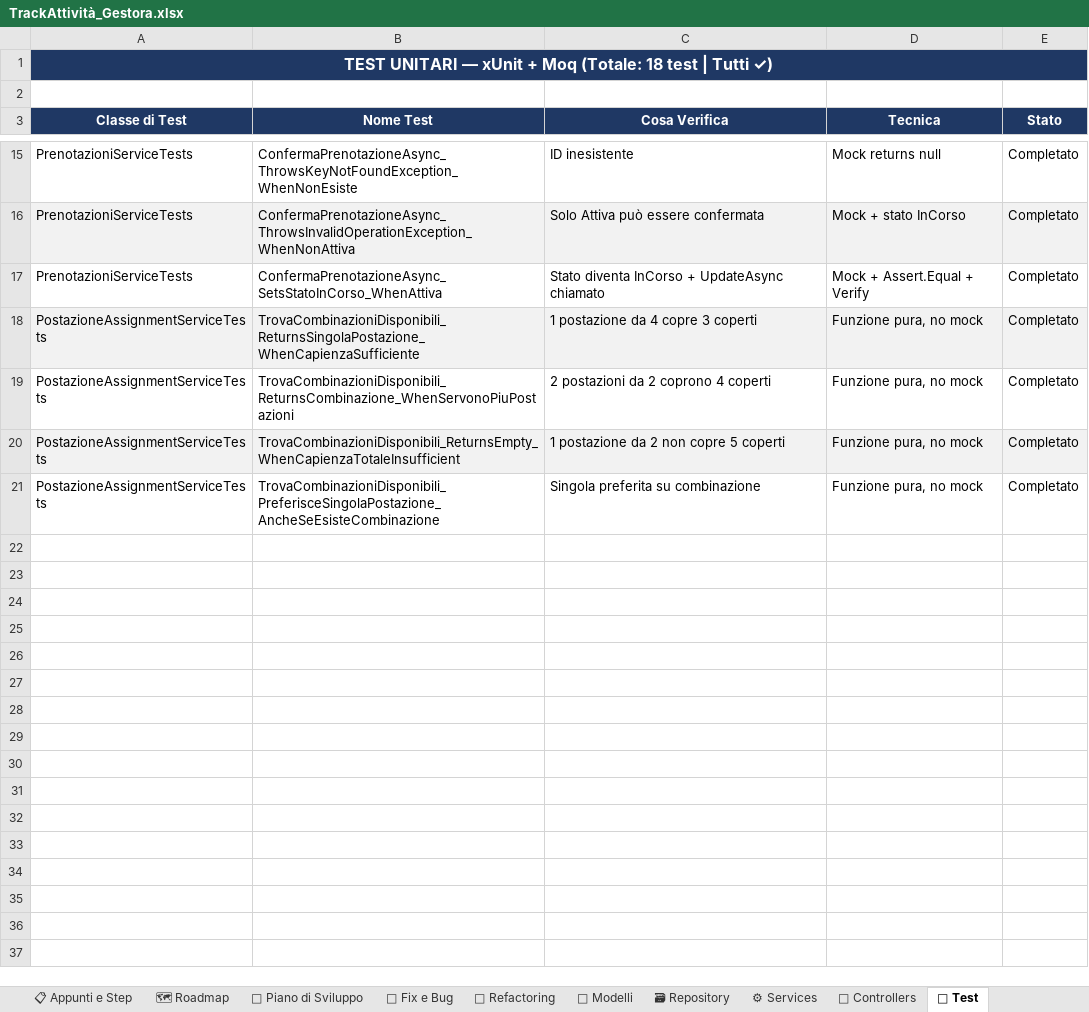
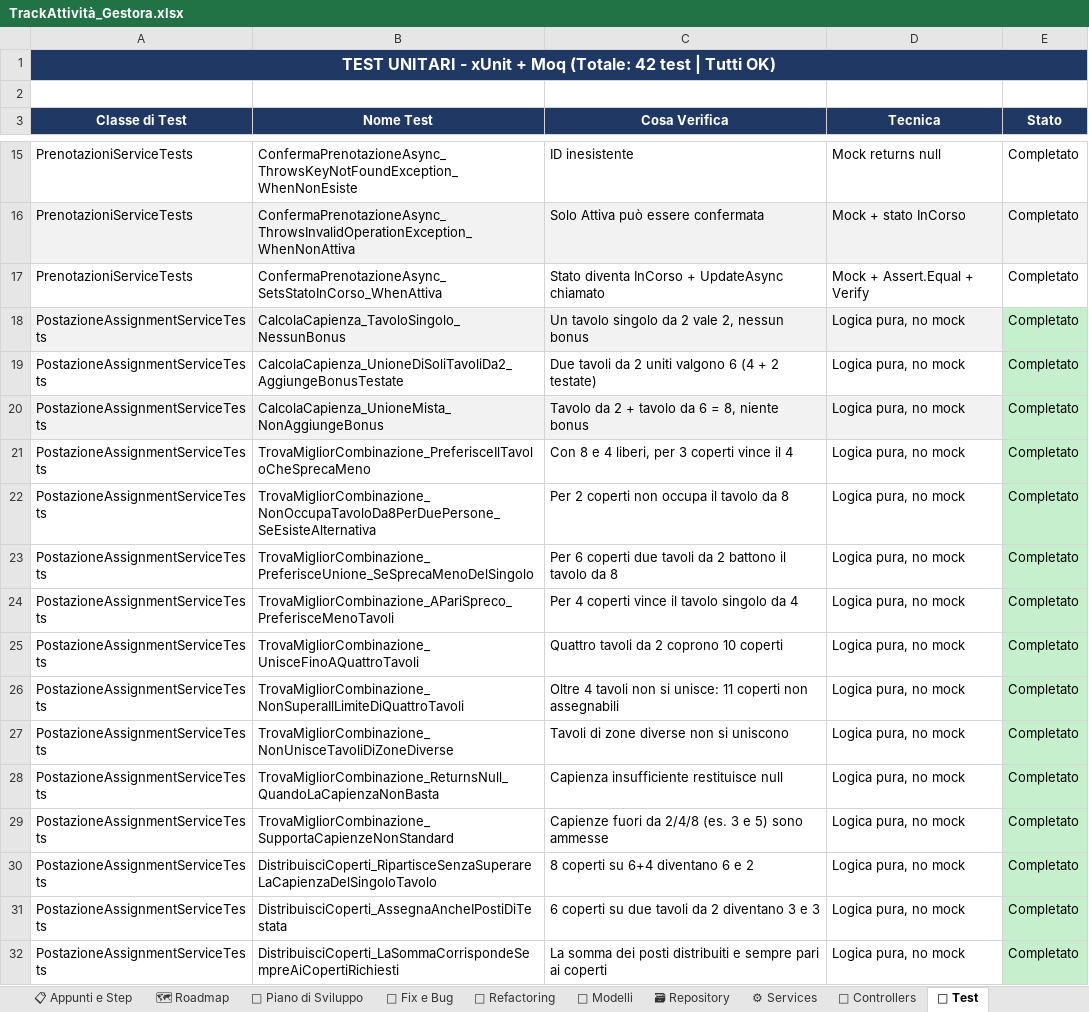
Before and after one commit to iacurtofabio-ui/Gestora-Project, an Excel workbook: TrackAttività_Gestora.xlsx, sheet 🧪 Test, drawn as a sheet; only a part is shown, gaps mark what is left out; values as stored, in another font and other column widths than the file's, no borders; addresses are those after the commit; the diff names each change by its address in the sheet, - before the commit and + after, or states it on an @@ line.

Commit message:
feat: nuovo algoritmo di assegnazione tavoli (Fase 2, checkpoint 2b)

```diff
--- a/TrackAttività_Gestora.xlsx (sheet 🧪 Test)
+++ b/TrackAttività_Gestora.xlsx (sheet 🧪 Test)
-A1 (Classe di Test): TEST UNITARI — xUnit + Moq (Totale: 18 test | Tutti ✓)
+A1 (Classe di Test): TEST UNITARI - xUnit + Moq (Totale: 42 test | Tutti OK)
+row 18: PostazioneAssignmentServiceTests | CalcolaCapienza_TavoloSingolo_NessunBonus | Un tavolo singolo da 2 vale 2, nessun bonus | Logica pura, no mock | Completato
+row 19: PostazioneAssignmentServiceTests | CalcolaCapienza_UnioneDiSoliTavoliDa2_AggiungeBonusTestate | Due tavoli da 2 uniti valgono 6 (4 + 2 testate) | Logica pura, no mock | Completato
+row 20: PostazioneAssignmentServiceTests | CalcolaCapienza_UnioneMista_NonAggiungeBonus | Tavolo da 2 + tavolo da 6 = 8, niente bonus | Logica pura, no mock | Completato
+row 21: PostazioneAssignmentServiceTests | TrovaMigliorCombinazione_PreferisceIlTavoloCheSprecaMeno | Con 8 e 4 liberi, per 3 coperti vince il 4 | Logica pura, no mock | Completato
-A22:D22 fill: #F2F2F2
+A22:D22 fill: none
-B22 (Nome Test): TrovaCombinazioniDisponibili_ReturnsSingolaPostazione_WhenCapienzaSufficiente
+B22 (Nome Test): TrovaMigliorCombinazione_NonOccupaTavoloDa8PerDuePersone_SeEsisteAlternativa
-C22 (Cosa Verifica): 1 postazione da 4 copre 3 coperti
+C22 (Cosa Verifica): Per 2 coperti non occupa il tavolo da 8
-D22 (Tecnica): Funzione pura, no mock
+D22 (Tecnica): Logica pura, no mock
-E22 fill: #F2F2F2
+E22 fill: #C6EFCE
+row 23: PostazioneAssignmentServiceTests | TrovaMigliorCombinazione_PreferisceUnione_SeSprecaMenoDelSingolo | Per 6 coperti due tavoli da 2 battono il tavolo da 8 | Logica pura, no mock | Completato
+row 24: PostazioneAssignmentServiceTests | TrovaMigliorCombinazione_APariSpreco_PreferisceMenoTavoli | Per 4 coperti vince il tavolo singolo da 4 | Logica pura, no mock | Completato
-B25 (Nome Test): TrovaCombinazioniDisponibili_ReturnsCombinazione_WhenServonoPiuPostazioni
+B25 (Nome Test): TrovaMigliorCombinazione_UnisceFinoAQuattroTavoli
-C25 (Cosa Verifica): 2 postazioni da 2 coprono 4 coperti
+C25 (Cosa Verifica): Quattro tavoli da 2 coprono 10 coperti
-D25 (Tecnica): Funzione pura, no mock
+D25 (Tecnica): Logica pura, no mock
-E25 fill: none
+E25 fill: #C6EFCE
+row 26: PostazioneAssignmentServiceTests | TrovaMigliorCombinazione_NonSuperaIlLimiteDiQuattroTavoli | Oltre 4 tavoli non si unisce: 11 coperti non assegnabili | Logica pura, no mock | Completato
+row 27: PostazioneAssignmentServiceTests | TrovaMigliorCombinazione_NonUnisceTavoliDiZoneDiverse | Tavoli di zone diverse non si uniscono | Logica pura, no mock | Completato
+row 28: PostazioneAssignmentServiceTests | TrovaMigliorCombinazione_ReturnsNull_QuandoLaCapienzaNonBasta | Capienza insufficiente restituisce null | Logica pura, no mock | Completato
+row 29: PostazioneAssignmentServiceTests | TrovaMigliorCombinazione_SupportaCapienzeNonStandard | Capienze fuori da 2/4/8 (es. 3 e 5) sono ammesse | Logica pura, no mock | Completato
-A30:D30 fill: #F2F2F2
+A30:D30 fill: none
-B30 (Nome Test): TrovaCombinazioniDisponibili_ReturnsEmpty_WhenCapienzaTotaleInsufficient
+B30 (Nome Test): DistribuisciCoperti_RipartisceSenzaSuperareLaCapienzaDelSingoloTavolo
-C30 (Cosa Verifica): 1 postazione da 2 non copre 5 coperti
+C30 (Cosa Verifica): 8 coperti su 6+4 diventano 6 e 2
-D30 (Tecnica): Funzione pura, no mock
+D30 (Tecnica): Logica pura, no mock
-E30 fill: #F2F2F2
+E30 fill: #C6EFCE
+row 31: PostazioneAssignmentServiceTests | DistribuisciCoperti_AssegnaAncheIPostiDiTestata | 6 coperti su due tavoli da 2 diventano 3 e 3 | Logica pura, no mock | Completato
-B32 (Nome Test): TrovaCombinazioniDisponibili_PreferisceSingolaPostazione_AncheSeEsisteCombinazione
+B32 (Nome Test): DistribuisciCoperti_LaSommaCorrispondeSempreAiCopertiRichiesti
-C32 (Cosa Verifica): Singola preferita su combinazione
+C32 (Cosa Verifica): La somma dei posti distribuiti e sempre pari ai coperti
-D32 (Tecnica): Funzione pura, no mock
+D32 (Tecnica): Logica pura, no mock
-E32 fill: none
+E32 fill: #C6EFCE
```
Also changed, not shown: sheet 📋 Appunti e Step, sheet ⚙ Services, sheet 📅 Piano di Sviluppo, sheet 🗺 Roadmap, sheet 🐛 Fix e Bug, sheet 📊 Dashboard, 2 other files.
